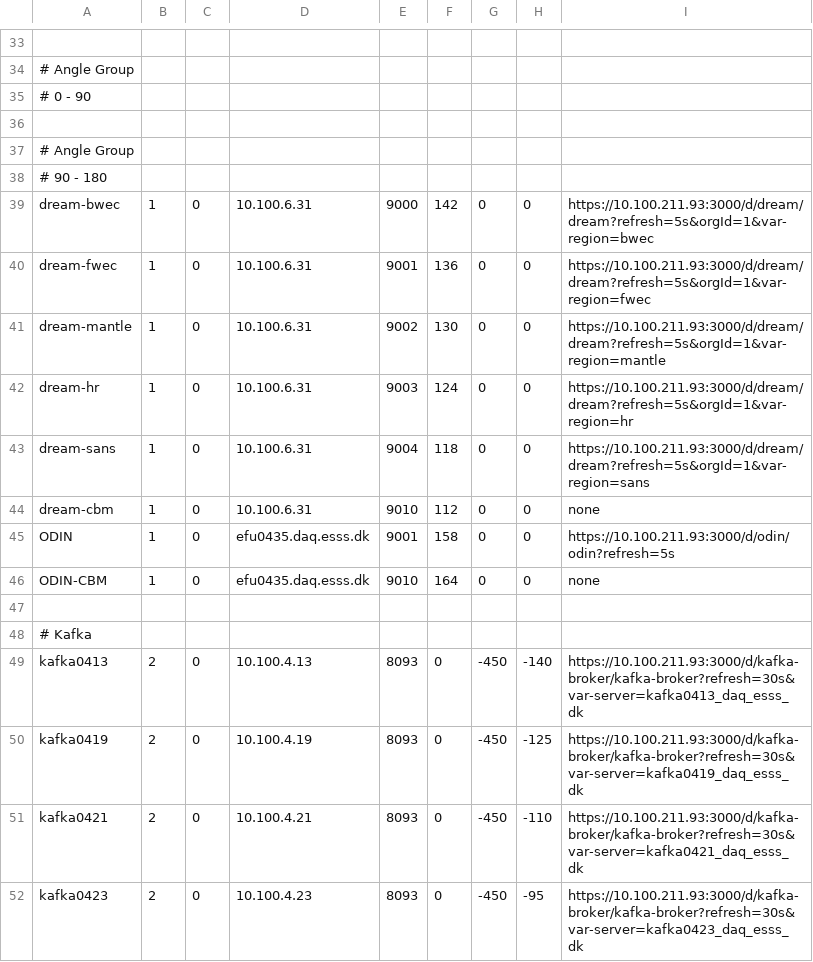
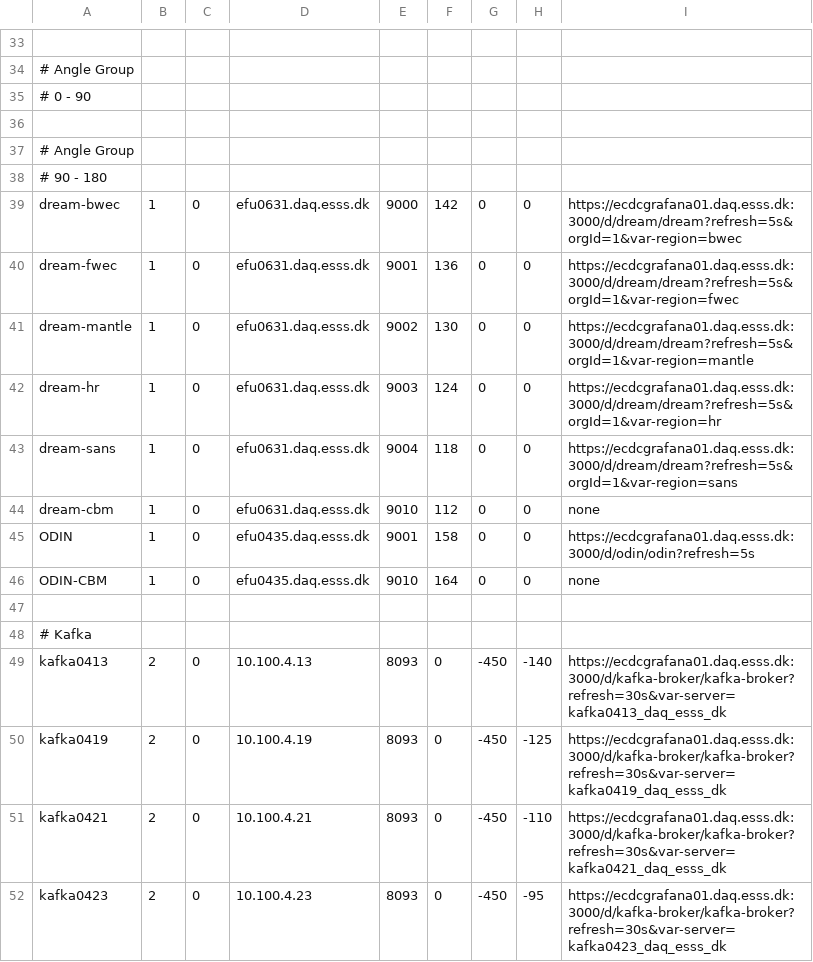
Before and after one commit to ess-dmsc/server-dashboard, a CSV file: config/ess.csv, drawn as a sheet; only a part is shown, gaps mark what is left out; the diff covers the shown part only; the diff names each change by its address in the sheet, - before the commit and + after, or states it on an @@ line.

```diff
--- a/config/ess.csv
+++ b/config/ess.csv
-D39:D44: 10.100.6.31
+D39:D44: efu0631.daq.esss.dk
-I39: https://10.100.211.93:3000/d/dream/dream?refresh=5s&orgId=1&var-region=bwec
+I39: https://ecdcgrafana01.daq.esss.dk:3000/d/dream/dream?refresh=5s&orgId=1&var-region=bwec
-I40: https://10.100.211.93:3000/d/dream/dream?refresh=5s&orgId=1&var-region=fwec
+I40: https://ecdcgrafana01.daq.esss.dk:3000/d/dream/dream?refresh=5s&orgId=1&var-region=fwec
-I41: https://10.100.211.93:3000/d/dream/dream?refresh=5s&orgId=1&var-region=mantle
+I41: https://ecdcgrafana01.daq.esss.dk:3000/d/dream/dream?refresh=5s&orgId=1&var-region=mantle
-I42: https://10.100.211.93:3000/d/dream/dream?refresh=5s&orgId=1&var-region=hr
+I42: https://ecdcgrafana01.daq.esss.dk:3000/d/dream/dream?refresh=5s&orgId=1&var-region=hr
-I43: https://10.100.211.93:3000/d/dream/dream?refresh=5s&orgId=1&var-region=sans
+I43: https://ecdcgrafana01.daq.esss.dk:3000/d/dream/dream?refresh=5s&orgId=1&var-region=sans
-I45: https://10.100.211.93:3000/d/odin/odin?refresh=5s
+I45: https://ecdcgrafana01.daq.esss.dk:3000/d/odin/odin?refresh=5s
-I49: https://10.100.211.93:3000/d/kafka-broker/kafka-broker?refresh=30s&var-server=kafka0413_daq_esss_dk
+I49: https://ecdcgrafana01.daq.esss.dk:3000/d/kafka-broker/kafka-broker?refresh=30s&var-server=kafka0413_daq_esss_dk
-I50: https://10.100.211.93:3000/d/kafka-broker/kafka-broker?refresh=30s&var-server=kafka0419_daq_esss_dk
+I50: https://ecdcgrafana01.daq.esss.dk:3000/d/kafka-broker/kafka-broker?refresh=30s&var-server=kafka0419_daq_esss_dk
-I51: https://10.100.211.93:3000/d/kafka-broker/kafka-broker?refresh=30s&var-server=kafka0421_daq_esss_dk
+I51: https://ecdcgrafana01.daq.esss.dk:3000/d/kafka-broker/kafka-broker?refresh=30s&var-server=kafka0421_daq_esss_dk
-I52: https://10.100.211.93:3000/d/kafka-broker/kafka-broker?refresh=30s&var-server=kafka0423_daq_esss_dk
+I52: https://ecdcgrafana01.daq.esss.dk:3000/d/kafka-broker/kafka-broker?refresh=30s&var-server=kafka0423_daq_esss_dk
```
Also changed, not shown: 27 edited cells elsewhere in this file, config/ymir.csv.
